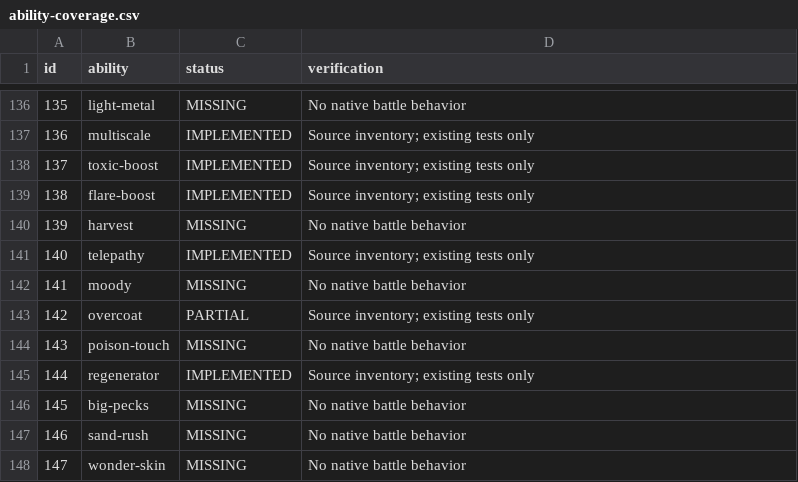
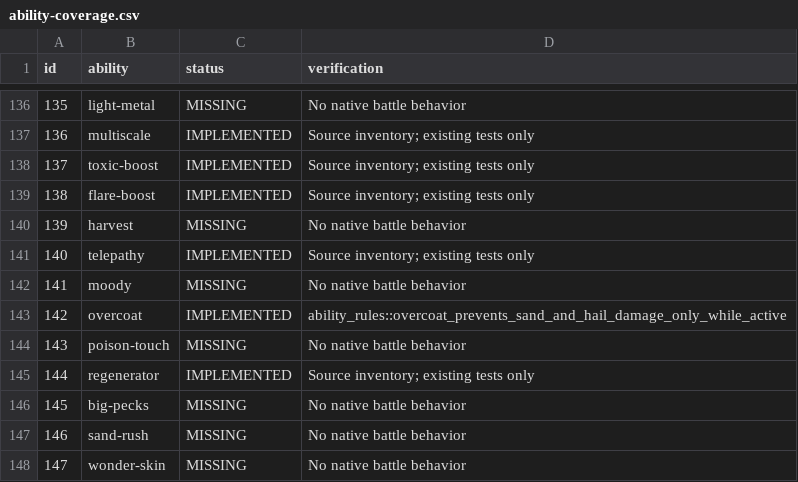
Before and after one commit to fourlastor/wilds-battle-engine, a CSV file: reports/ability-coverage.csv, drawn as a sheet; only a part is shown, gaps mark what is left out.

Commit message:
Complete Overcoat weather damage immunity

```diff
--- a/reports/ability-coverage.csv
+++ b/reports/ability-coverage.csv
@@ -142,3 +142,3 @@ id,ability,status,verification
 141,moody,MISSING,No native battle behavior
-142,overcoat,PARTIAL,Source inventory; existing tests only
+142,overcoat,IMPLEMENTED,ability_rules::overcoat_prevents_sand_and_hail_damage_only_while_active
 143,poison-touch,MISSING,No native battle behavior
```
Also changed, not shown: 2 other files.
